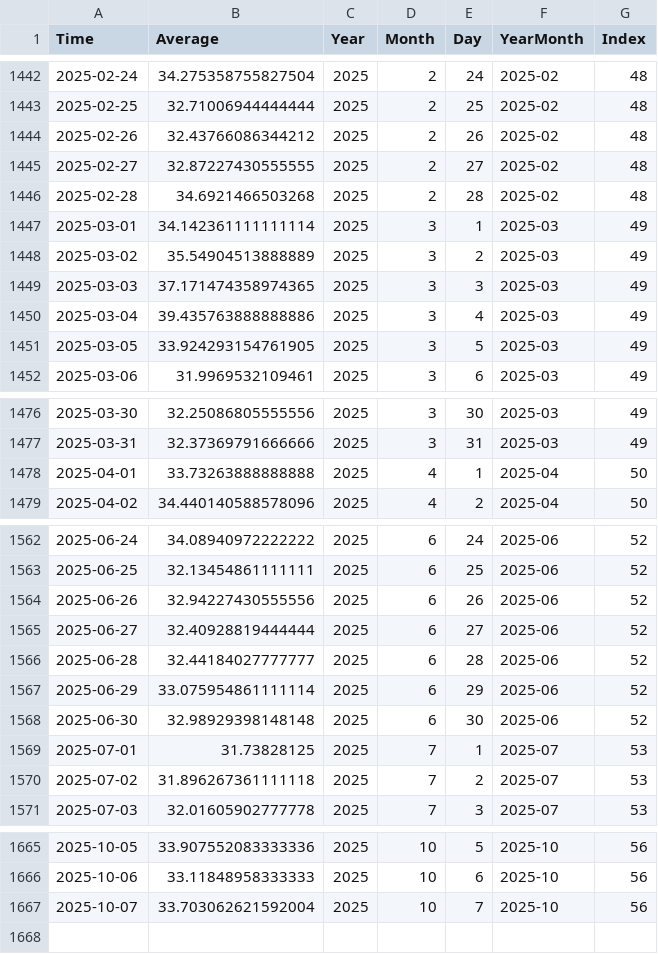
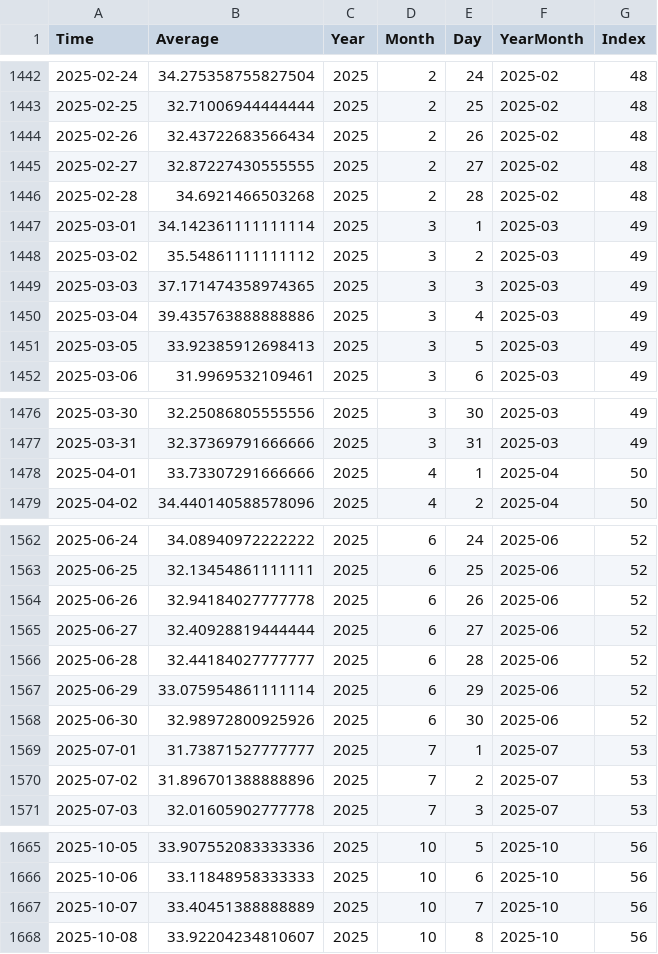
Before and after one commit to NRFormer/NRFormer.github.io, a CSV file: json/data_calender_heatmap/愛媛県_calendar_heatmap.csv, drawn as a sheet; only a part is shown, gaps mark what is left out; the diff covers the shown part only.

```diff
--- a/json/data_calender_heatmap/愛媛県_calendar_heatmap.csv
+++ b/json/data_calender_heatmap/愛媛県_calendar_heatmap.csv
@@ -1443,3 +1443,3 @@ Time,Average,Year,Month,Day,YearMonth,Index
 2025-02-25,32.71006944444444,2025,2,25,2025-02,48
-2025-02-26,32.43766086344212,2025,2,26,2025-02,48
+2025-02-26,32.43722683566434,2025,2,26,2025-02,48
 2025-02-27,32.87227430555555,2025,2,27,2025-02,48
@@ -1447,6 +1447,6 @@ Time,Average,Year,Month,Day,YearMonth,Index
 2025-03-01,34.142361111111114,2025,3,1,2025-03,49
-2025-03-02,35.54904513888889,2025,3,2,2025-03,49
+2025-03-02,35.54861111111112,2025,3,2,2025-03,49
 2025-03-03,37.171474358974365,2025,3,3,2025-03,49
 2025-03-04,39.435763888888886,2025,3,4,2025-03,49
-2025-03-05,33.924293154761905,2025,3,5,2025-03,49
+2025-03-05,33.92385912698413,2025,3,5,2025-03,49
 2025-03-06,31.9969532109461,2025,3,6,2025-03,49
@@ -1477,3 +1477,3 @@ Time,Average,Year,Month,Day,YearMonth,Index
 2025-03-31,32.37369791666666,2025,3,31,2025-03,49
-2025-04-01,33.73263888888888,2025,4,1,2025-04,50
+2025-04-01,33.73307291666666,2025,4,1,2025-04,50
 2025-04-02,34.440140588578096,2025,4,2,2025-04,50
@@ -1563,3 +1563,3 @@ Time,Average,Year,Month,Day,YearMonth,Index
 2025-06-25,32.13454861111111,2025,6,25,2025-06,52
-2025-06-26,32.94227430555556,2025,6,26,2025-06,52
+2025-06-26,32.94184027777778,2025,6,26,2025-06,52
 2025-06-27,32.40928819444444,2025,6,27,2025-06,52
@@ -1567,5 +1567,5 @@ Time,Average,Year,Month,Day,YearMonth,Index
 2025-06-29,33.075954861111114,2025,6,29,2025-06,52
-2025-06-30,32.98929398148148,2025,6,30,2025-06,52
-2025-07-01,31.73828125,2025,7,1,2025-07,53
-2025-07-02,31.896267361111118,2025,7,2,2025-07,53
+2025-06-30,32.98972800925926,2025,6,30,2025-06,52
+2025-07-01,31.73871527777777,2025,7,1,2025-07,53
+2025-07-02,31.896701388888896,2025,7,2,2025-07,53
 2025-07-03,32.01605902777778,2025,7,3,2025-07,53
@@ -1666,2 +1666,3 @@ Time,Average,Year,Month,Day,YearMonth,Index
 2025-10-06,33.11848958333333,2025,10,6,2025-10,56
-2025-10-07,33.703062621592004,2025,10,7,2025-10,56
+2025-10-07,33.40451388888889,2025,10,7,2025-10,56
+2025-10-08,33.92204234810607,2025,10,8,2025-10,56
```
Also changed, not shown: 22 edited cells elsewhere in this file, json/data_calender_heatmap/北海道_calendar_heatmap.csv, json/data_calender_heatmap/岡山県_calendar_heatmap.csv, 56 other files.
